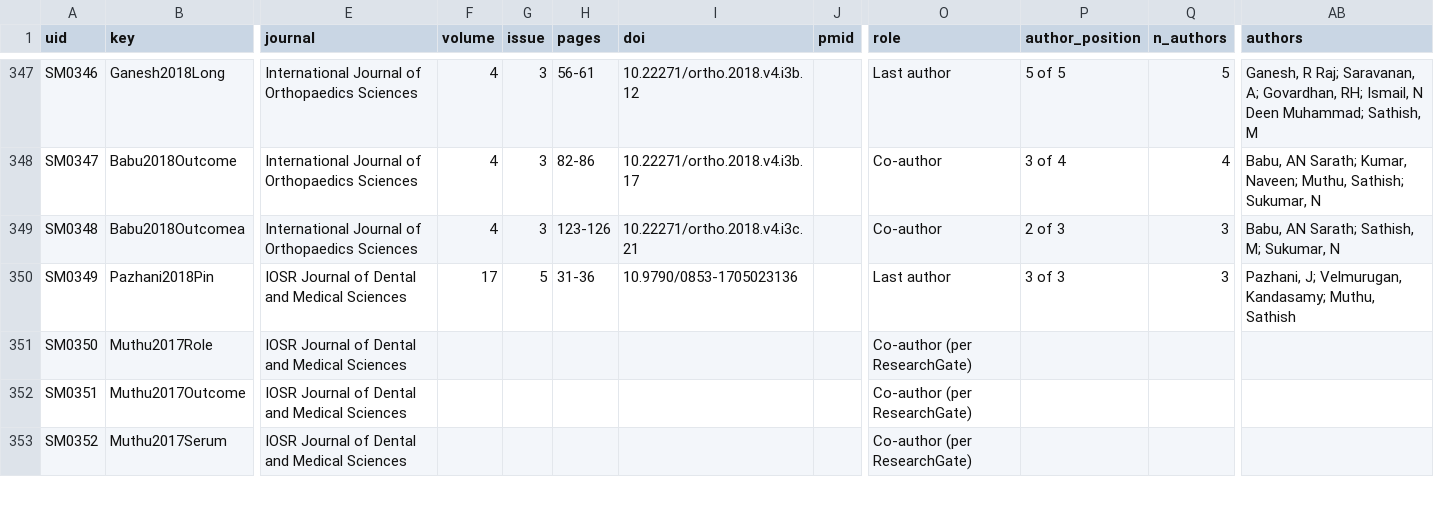
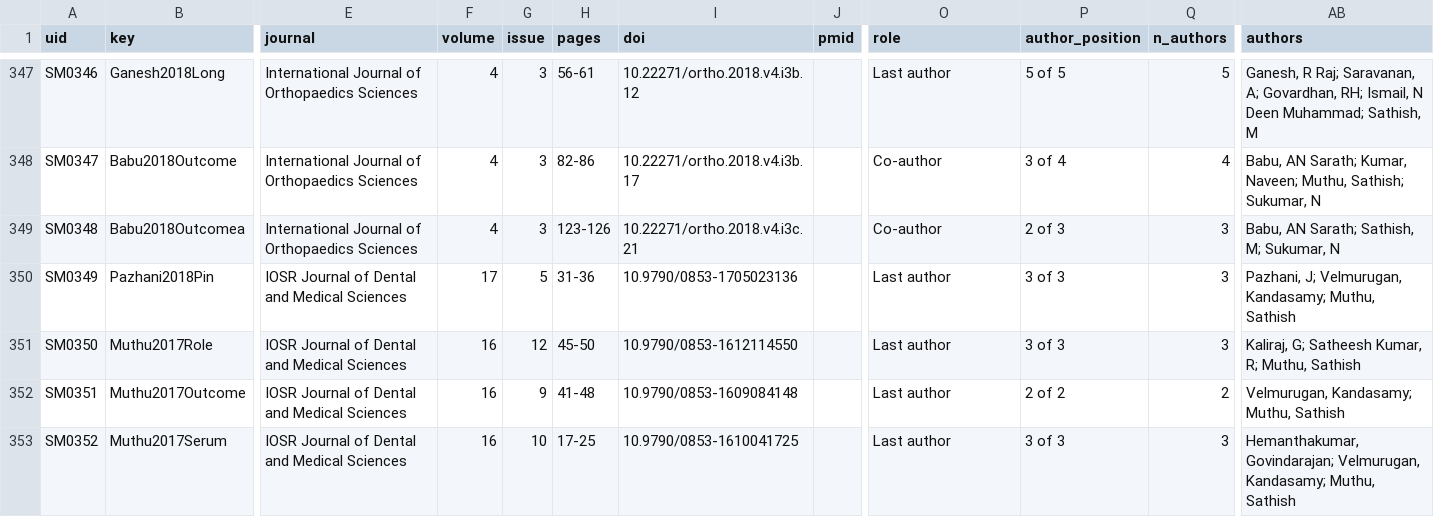
Before and after one commit to drsathishmuthu/drsathishmuthu.github.io, a CSV file: publications/sathish_muthu_publications.csv, drawn as a sheet; only a part is shown, gaps mark what is left out; the diff covers the shown part only; the diff names each change by its address in the sheet, - before the commit and + after, or states it on an @@ line.

```diff
--- a/publications/sathish_muthu_publications.csv
+++ b/publications/sathish_muthu_publications.csv
-F351:F353 (volume): (empty)
+F351:F353 (volume): 16
-G351 (issue): (empty)
+G351 (issue): 12
-H351 (pages): (empty)
+H351 (pages): 45-50
-I351 (doi): (empty)
+I351 (doi): 10.9790/0853-1612114550
-O351:O353 (role): Co-author (per ResearchGate)
+O351:O353 (role): Last author
-P351 (author_position): (empty)
+P351 (author_position): 3 of 3
-Q351 (n_authors): (empty)
+Q351 (n_authors): 3
-AB351 (authors): (empty)
+AB351 (authors): Kaliraj, G; Satheesh Kumar, R; Muthu, Sathish
-G352 (issue): (empty)
+G352 (issue): 9
-H352 (pages): (empty)
+H352 (pages): 41-48
-I352 (doi): (empty)
+I352 (doi): 10.9790/0853-1609084148
-P352 (author_position): (empty)
+P352 (author_position): 2 of 2
-Q352 (n_authors): (empty)
+Q352 (n_authors): 2
-AB352 (authors): (empty)
+AB352 (authors): Velmurugan, Kandasamy; Muthu, Sathish
-G353 (issue): (empty)
+G353 (issue): 10
-H353 (pages): (empty)
+H353 (pages): 17-25
-I353 (doi): (empty)
+I353 (doi): 10.9790/0853-1610041725
-P353 (author_position): (empty)
+P353 (author_position): 3 of 3
-Q353 (n_authors): (empty)
+Q353 (n_authors): 3
-AB353 (authors): (empty)
+AB353 (authors): Hemanthakumar, Govindarajan; Velmurugan, Kandasamy; Muthu, Sathish
```
Also changed, not shown: 144 edited cells elsewhere in this file, 3 other files.
